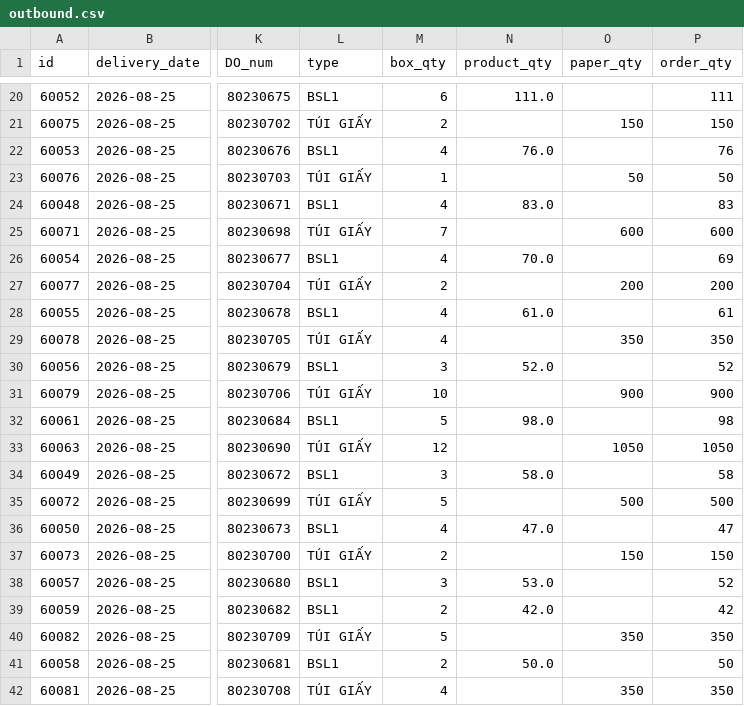
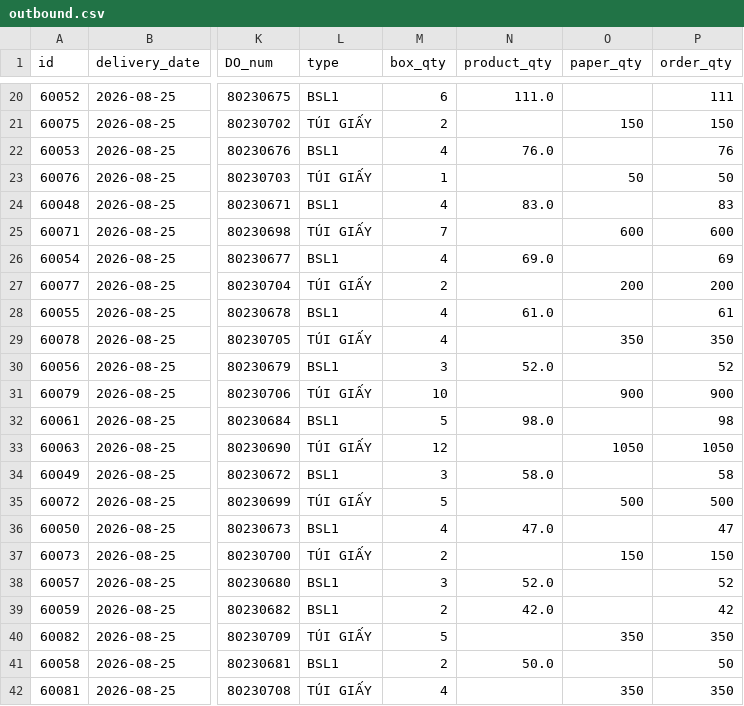
Before and after one commit to thuanmaison113-boop/report, a CSV file: outbound.csv, drawn as a sheet; only a part is shown, gaps mark what is left out; the diff names each change by its address in the sheet, - before the commit and + after, or states it on an @@ line.

Commit message:
Update data 2026-08-25 16:40

```diff
--- a/outbound.csv
+++ b/outbound.csv
-N26 (product_qty): 70.0
+N26 (product_qty): 69.0
-N38 (product_qty): 53.0
+N38 (product_qty): 52.0
```
